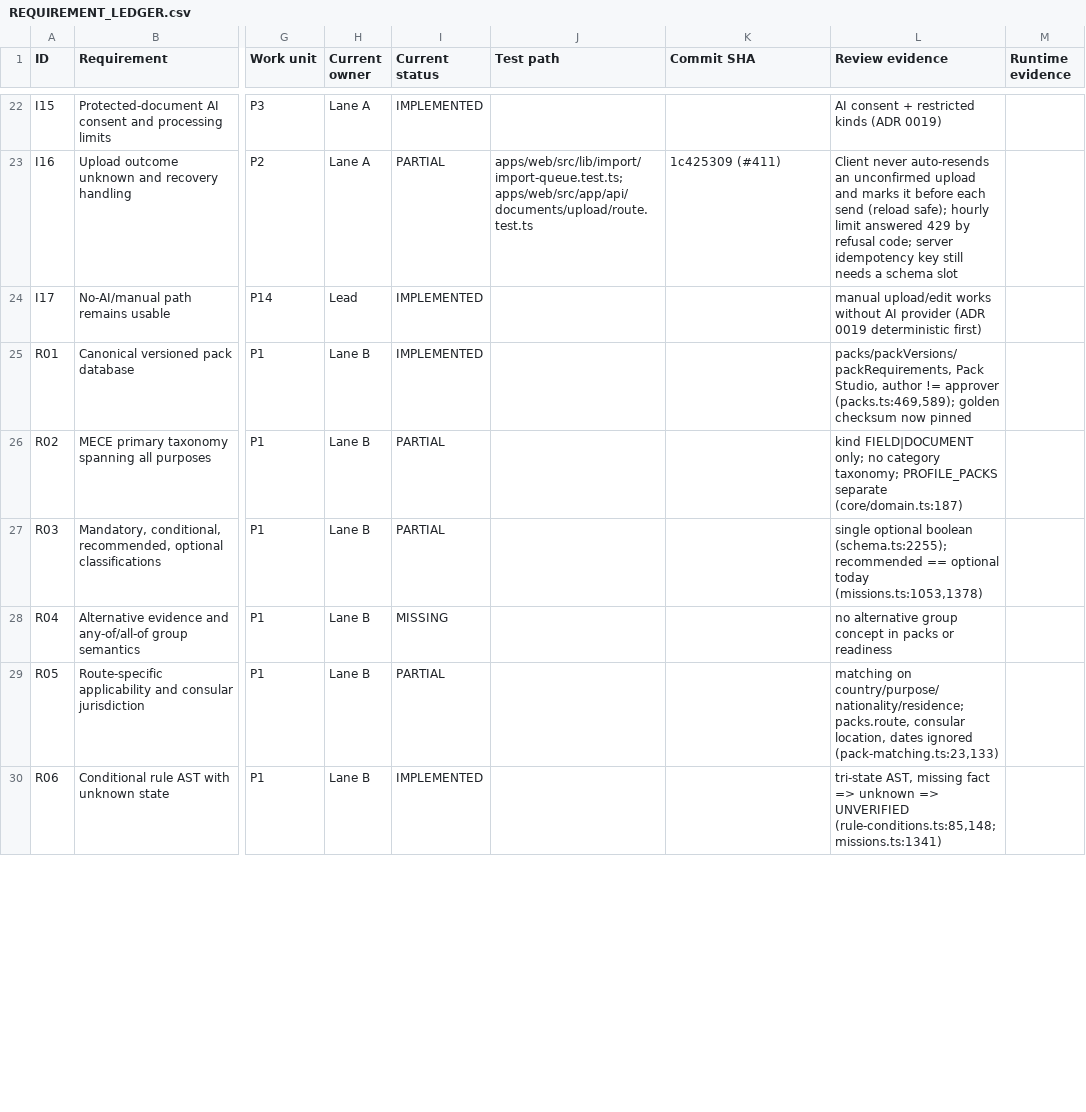
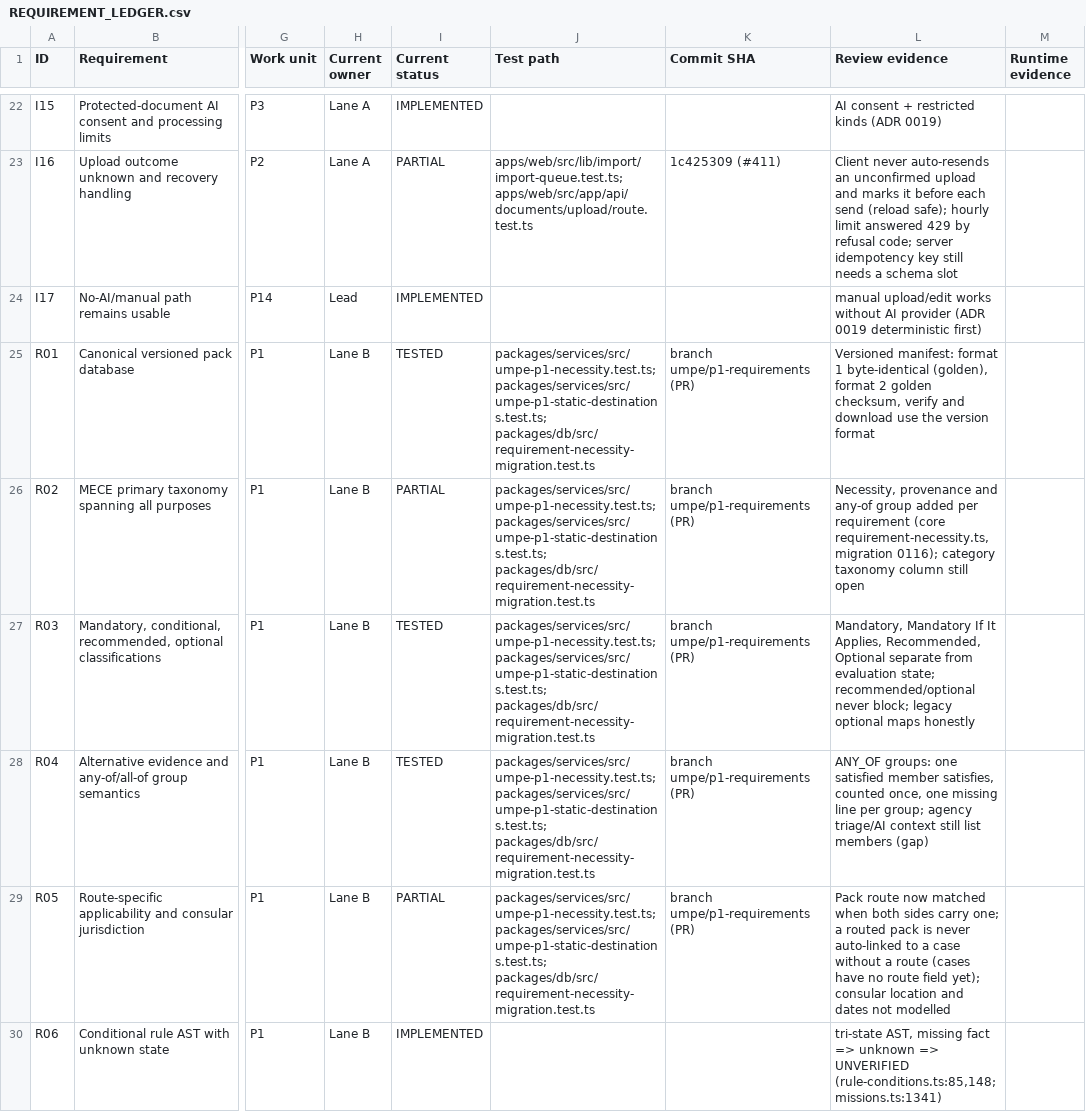
Before and after one commit to sadatnitex/visastack, a CSV file: docs/umpe/ledgers/REQUIREMENT_LEDGER.csv, drawn as a sheet; only a part is shown, gaps mark what is left out; the diff covers the shown part only; the diff names each change by its address in the sheet, - before the commit and + after, or states it on an @@ line.

```diff
--- a/docs/umpe/ledgers/REQUIREMENT_LEDGER.csv
+++ b/docs/umpe/ledgers/REQUIREMENT_LEDGER.csv
-I25 (Current status): IMPLEMENTED
+I25 (Current status): TESTED
-J25:J29 (Test path): (empty)
+J25:J29 (Test path): packages/services/src/umpe-p1-necessity.test.ts; packages/services/src/umpe-p1-static-destinations.test.ts; packages/db/src/requirement-necessity-migration.test.ts
-K25:K29 (Commit SHA): (empty)
+K25:K29 (Commit SHA): branch umpe/p1-requirements (PR)
-L25 (Review evidence): packs/packVersions/packRequirements, Pack Studio, author != approver (packs.ts:469,589); golden checksum now pinned
+L25 (Review evidence): Versioned manifest: format 1 byte-identical (golden), format 2 golden checksum, verify and download use the version format
-L26 (Review evidence): kind FIELD|DOCUMENT only; no category taxonomy; PROFILE_PACKS separate (core/domain.ts:187)
+L26 (Review evidence): Necessity, provenance and any-of group added per requirement (core requirement-necessity.ts, migration 0116); category taxonomy column still open
-I27 (Current status): PARTIAL
+I27 (Current status): TESTED
-L27 (Review evidence): single optional boolean (schema.ts:2255); recommended == optional today (missions.ts:1053,1378)
+L27 (Review evidence): Mandatory, Mandatory If It Applies, Recommended, Optional separate from evaluation state; recommended/optional never block; legacy optional maps honestly
-I28 (Current status): MISSING
+I28 (Current status): TESTED
-L28 (Review evidence): no alternative group concept in packs or readiness
+L28 (Review evidence): ANY_OF groups: one satisfied member satisfies, counted once, one missing line per group; agency triage/AI context still list members (gap)
-L29 (Review evidence): matching on country/purpose/nationality/residence; packs.route, consular location, dates ignored (pack-matching.ts:23,133)
+L29 (Review evidence): Pack route now matched when both sides carry one; a routed pack is never auto-linked to a case without a route (cases have no route field yet); consular location and dates not modelled
```
Also changed, not shown: 8 edited cells elsewhere in this file, 2 other files.
